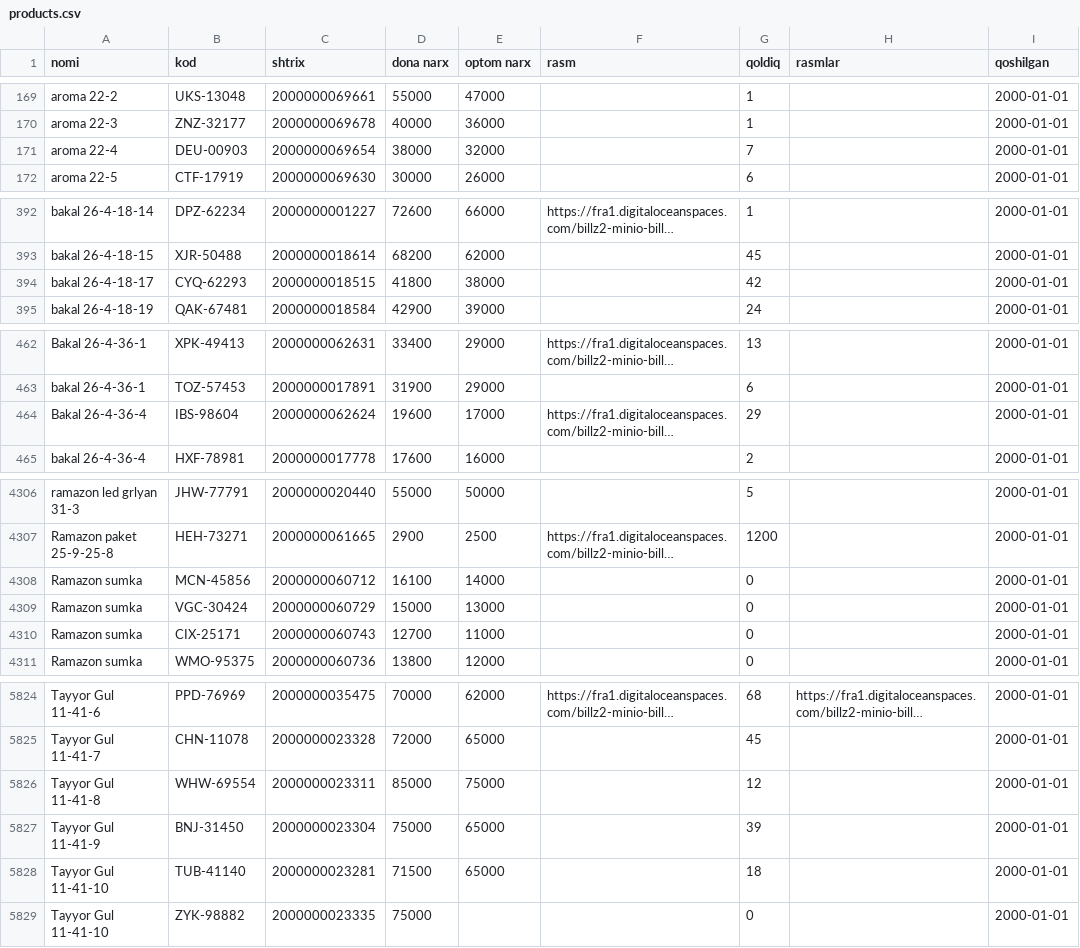
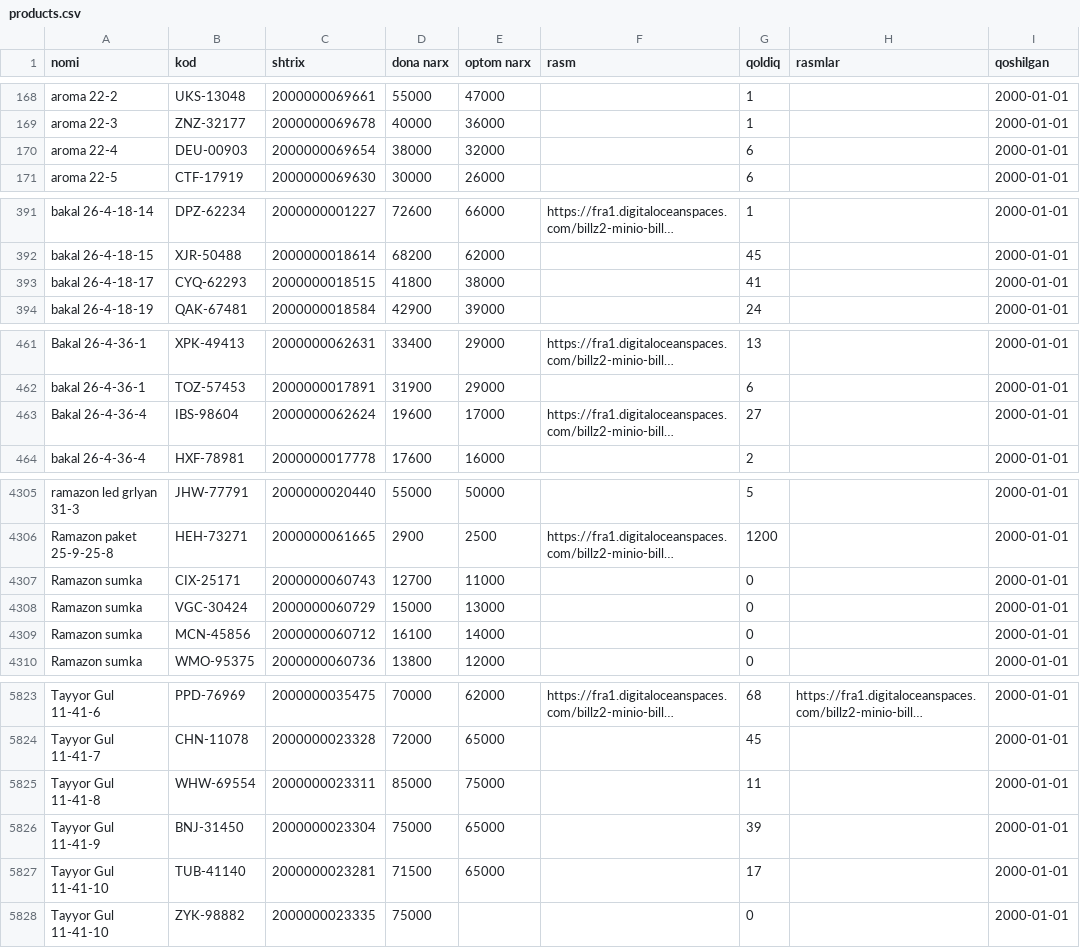
Before and after one commit to maxmuda725-jpg/turfa-narx, a CSV file: baza/products.csv, drawn as a sheet; only a part is shown, gaps mark what is left out; long unchanged cells end in …; addresses are those after the commit; the diff covers the shown part only; the diff names each change by its address in the sheet, - before the commit and + after, or states it on an @@ line.

Commit message:
Baza Billz'dan yangilandi

```diff
--- a/baza/products.csv
+++ b/baza/products.csv
-G170 (qoldiq): 7
+G170 (qoldiq): 6
-G393 (qoldiq): 42
+G393 (qoldiq): 41
-G463 (qoldiq): 29
+G463 (qoldiq): 27
@@ row 4309 moved to row 4308: Ramazon sumka @@
@@ row 4308 moved to row 4309: Ramazon sumka @@
-G5825 (qoldiq): 12
+G5825 (qoldiq): 11
-G5827 (qoldiq): 18
+G5827 (qoldiq): 17
```
Also changed, not shown: 3 added rows, 3 removed rows, 2 moved rows and 43 edited cells elsewhere in this file.
